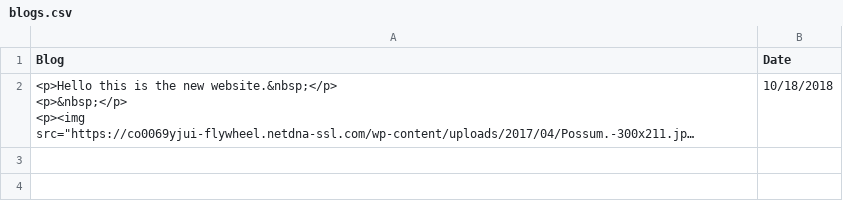
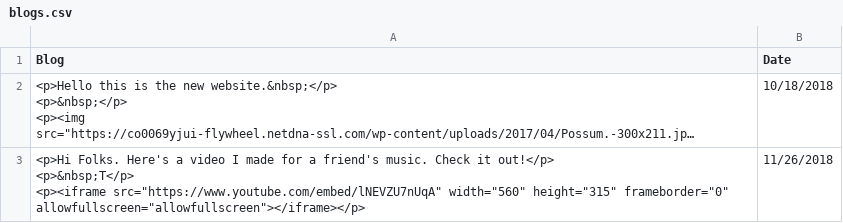
Before and after one commit to alankalter/riadosaorg, a CSV file: RiadosaOrg/blogs.csv, drawn as a sheet; long unchanged cells end in …; ↵ is a line break in a cell; the diff names each change by its address in the sheet, - before the commit and + after, or states it on an @@ line.

```diff
--- a/RiadosaOrg/blogs.csv
+++ b/RiadosaOrg/blogs.csv
+row 3: <p>Hi Folks. Here's a video I made for a friend's music. Check it out!</p> ↵ <p>&nbsp;T</p> ↵ <p><iframe src="https://www.youtube.com/embed/lNEVZU7nUqA" width="560" height="315" frameborder="0" allowfullscreen="allowfullscreen"></iframe></p> | 11/26/2018
```
Also changed, not shown: 11 other files.
